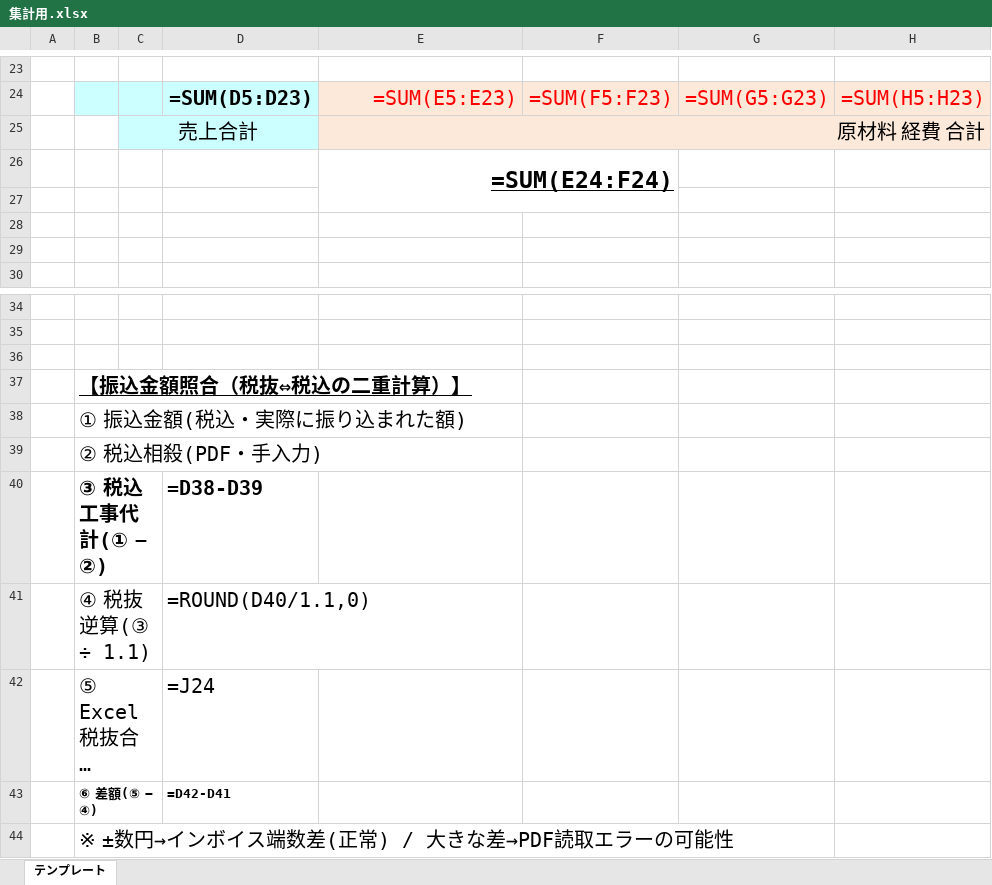
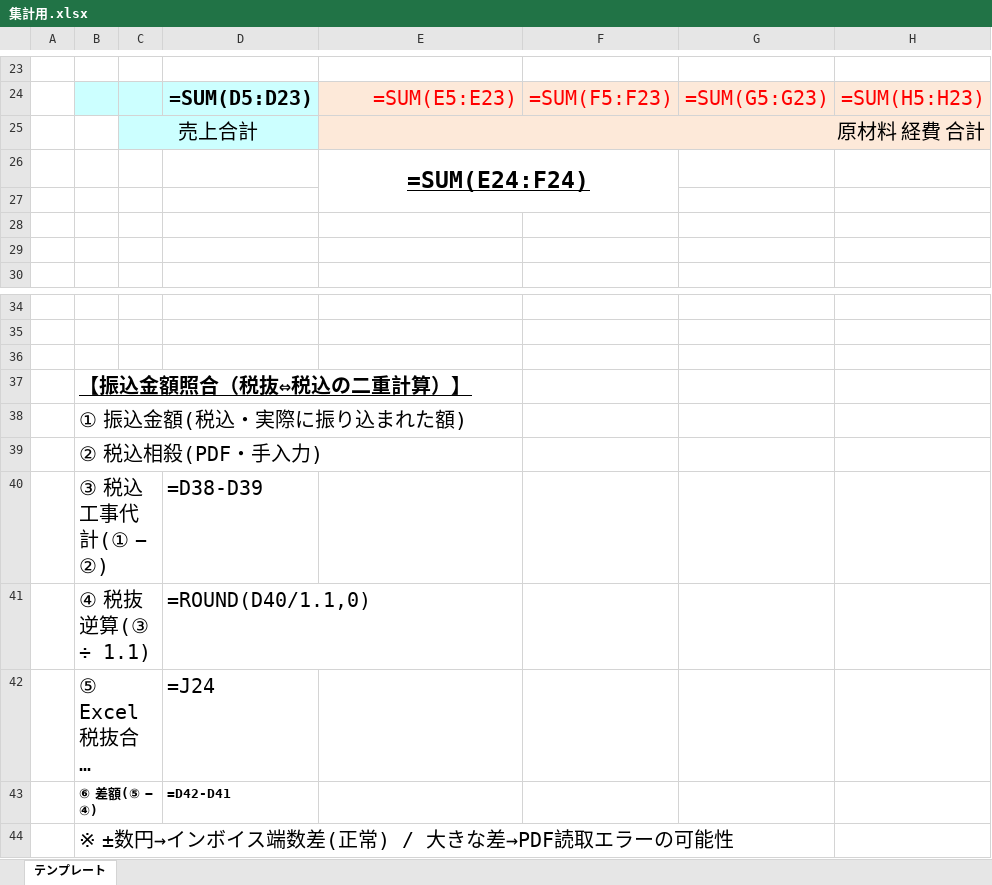
Before and after one commit to RIKU0804/invoice-tool, an Excel workbook: template/集計用.xlsx, sheet テンプレート, drawn as a sheet; only a part is shown, gaps mark what is left out; long unchanged cells end in …; values as stored, in another font and other column widths than the file's, no borders; formulas without a stored value are shown as written; conditional formats not drawn; the diff names each change by its address in the sheet, - before the commit and + after, or states it on an @@ line.

Commit message:
fix: Row5 E/F alignment/③税込工事代計 bold解除/右マージン追加、v1.0.49

```diff
--- a/template/集計用.xlsx (sheet テンプレート)
+++ b/template/集計用.xlsx (sheet テンプレート)
-E26 alignment: right
+E26 alignment: center
-B40 bold: on
+B40 bold: off
-D40 bold: on
+D40 bold: off
```
Also changed, not shown: 2 other files.
